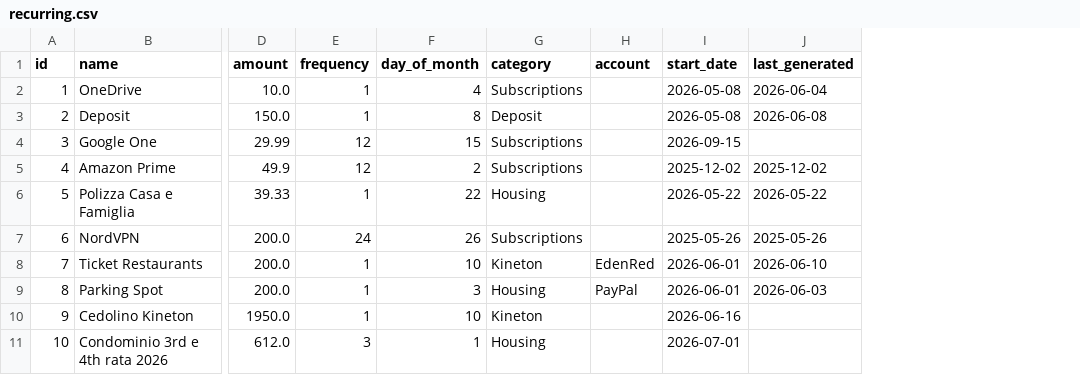
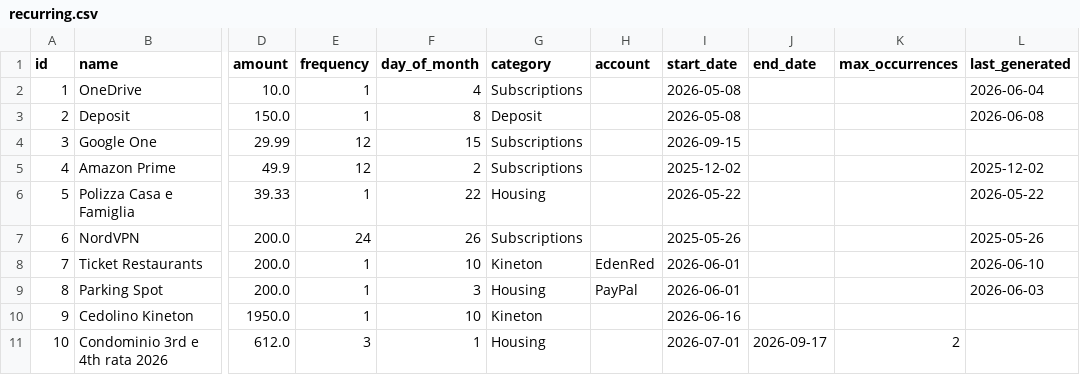
Before and after one commit to FiengoKineton/manager-money, a CSV file: data/recurring.csv, drawn as a sheet; only a part is shown, gaps mark what is left out; the diff names each change by its address in the sheet, - before the commit and + after, or states it on an @@ line.

```diff
--- a/data/recurring.csv
+++ b/data/recurring.csv
+column J (end_date), row 11: 2026-09-17
+column K (max_occurrences), row 11: 2
```
Also changed, not shown: data/expenses.csv, data/payables.csv, 9 other files.
